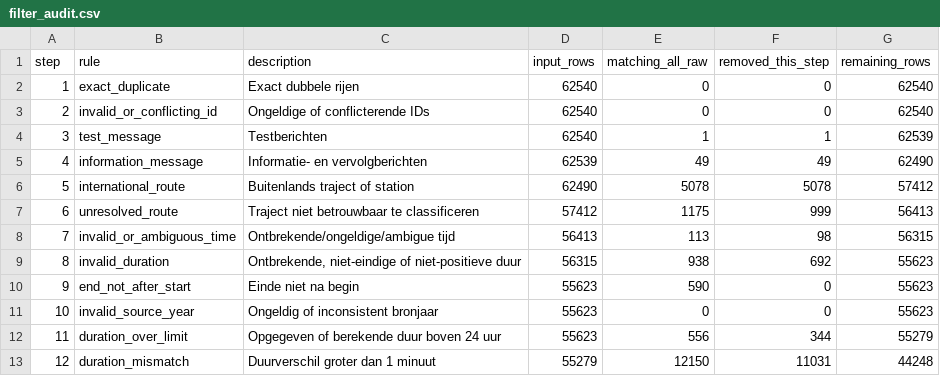
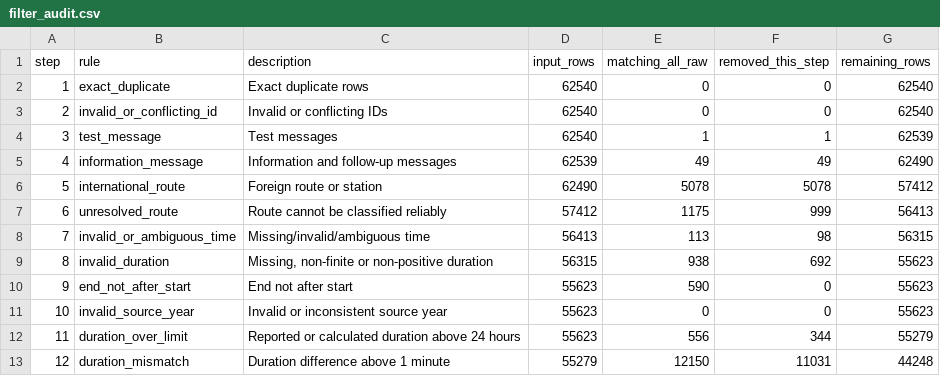
Before and after one commit to JesseFL225/BDMA, a CSV file: Data Cleaning/output/filter_audit.csv, drawn as a sheet.

```diff
--- a/Data Cleaning/output/filter_audit.csv
+++ b/Data Cleaning/output/filter_audit.csv
@@ -1,13 +1,13 @@
 "step","rule","description","input_rows","matching_all_raw","removed_this_step","remaining_rows"
-1,"exact_duplicate","Exact dubbele rijen",62540,0,0,62540
-2,"invalid_or_conflicting_id","Ongeldige of conflicterende IDs",62540,0,0,62540
-3,"test_message","Testberichten",62540,1,1,62539
-4,"information_message","Informatie- en vervolgberichten",62539,49,49,62490
-5,"international_route","Buitenlands traject of station",62490,5078,5078,57412
-6,"unresolved_route","Traject niet betrouwbaar te classificeren",57412,1175,999,56413
-7,"invalid_or_ambiguous_time","Ontbrekende/ongeldige/ambigue tijd",56413,113,98,56315
-8,"invalid_duration","Ontbrekende, niet-eindige of niet-positieve duur",56315,938,692,55623
-9,"end_not_after_start","Einde niet na begin",55623,590,0,55623
-10,"invalid_source_year","Ongeldig of inconsistent bronjaar",55623,0,0,55623
-11,"duration_over_limit","Opgegeven of berekende duur boven 24 uur",55623,556,344,55279
-12,"duration_mismatch","Duurverschil groter dan 1 minuut",55279,12150,11031,44248
+1,"exact_duplicate","Exact duplicate rows",62540,0,0,62540
+2,"invalid_or_conflicting_id","Invalid or conflicting IDs",62540,0,0,62540
+3,"test_message","Test messages",62540,1,1,62539
+4,"information_message","Information and follow-up messages",62539,49,49,62490
+5,"international_route","Foreign route or station",62490,5078,5078,57412
+6,"unresolved_route","Route cannot be classified reliably",57412,1175,999,56413
+7,"invalid_or_ambiguous_time","Missing/invalid/ambiguous time",56413,113,98,56315
+8,"invalid_duration","Missing, non-finite or non-positive duration",56315,938,692,55623
+9,"end_not_after_start","End not after start",55623,590,0,55623
+10,"invalid_source_year","Invalid or inconsistent source year",55623,0,0,55623
+11,"duration_over_limit","Reported or calculated duration above 24 hours",55623,556,344,55279
+12,"duration_mismatch","Duration difference above 1 minute",55279,12150,11031,44248
```
Also changed, not shown: 26 other files.
